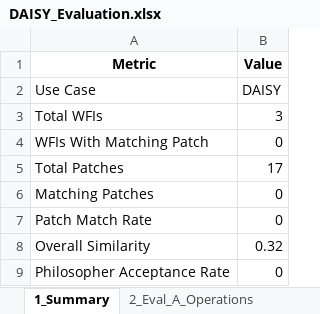
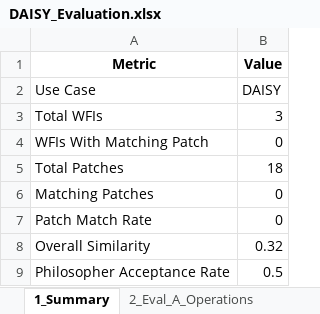
Before and after one commit to LailaMahmoud/SLEEC_PATCH, an Excel workbook: results/DAISY/DAISY_Evaluation.xlsx, sheet 1_Summary, drawn as a sheet; values as stored, in another font and other column widths than the file's, no borders; the diff names each change by its address in the sheet, - before the commit and + after, or states it on an @@ line.

```diff
--- a/results/DAISY/DAISY_Evaluation.xlsx (sheet 1_Summary)
+++ b/results/DAISY/DAISY_Evaluation.xlsx (sheet 1_Summary)
-B5 (Value): 17
+B5 (Value): 18
-B9 (Value): 0
+B9 (Value): 0.5
```
Also changed, not shown: sheet 6_Patch_Traceability, sheet 5_Eval_C_Review, sheet 2_Eval_A_Operations, sheet 3_Eval_A_Patches, 7 other files.
